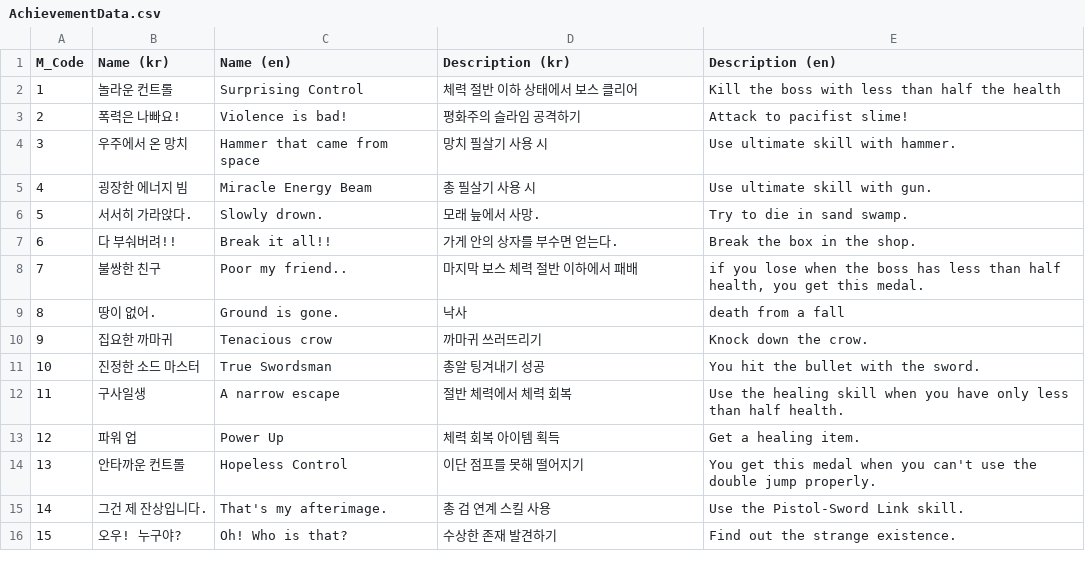
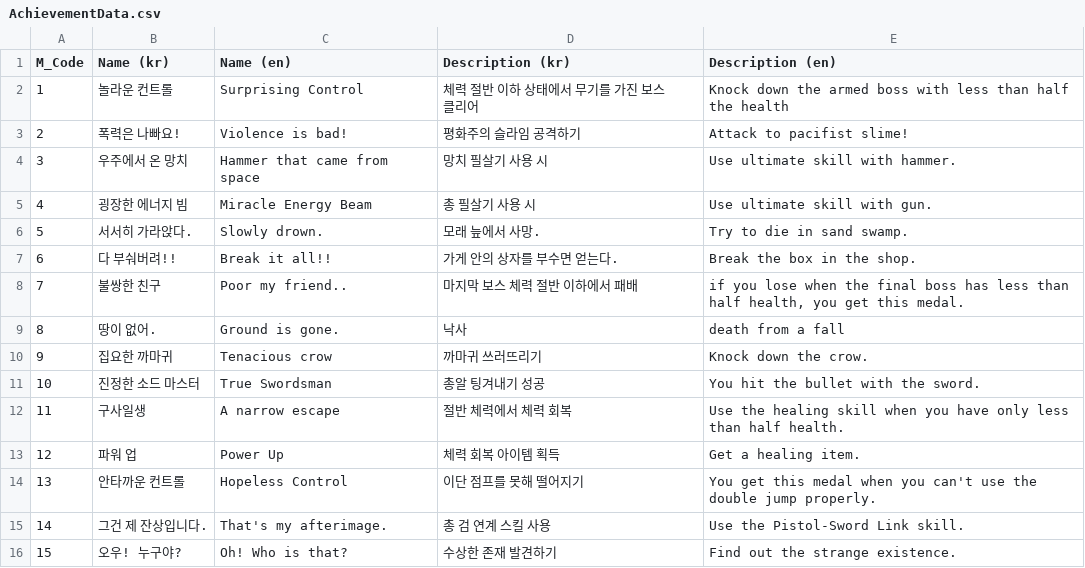
Before and after one commit to ZINramen/WeaponMasterZero, a CSV file: Assets/Hyun/Data/AchievementData.csv, drawn as a sheet.

```diff
--- a/Assets/Hyun/Data/AchievementData.csv
+++ b/Assets/Hyun/Data/AchievementData.csv
@@ -1,3 +1,3 @@
 M_Code,Name (kr),Name (en),Description (kr),Description (en)
-1,놀라운 컨트롤,Surprising Control,체력 절반 이하 상태에서 보스 클리어,Kill the boss with less than half the health
+1,놀라운 컨트롤,Surprising Control,체력 절반 이하 상태에서 무기를 가진 보스 클리어,Knock down the armed boss with less than half the health
 2,폭력은 나빠요!,Violence is bad!,평화주의 슬라임 공격하기,Attack to pacifist slime!
@@ -7,3 +7,3 @@
 6,다 부숴버려!! ,Break it all!!,가게 안의 상자를 부수면 얻는다.,Break the box in the shop.
-7,불쌍한 친구,Poor my friend..,마지막 보스 체력 절반 이하에서 패배,"if you lose when the boss has less than half health, you get this medal."
+7,불쌍한 친구,Poor my friend..,마지막 보스 체력 절반 이하에서 패배,"if you lose when the final boss has less than half health, you get this medal."
 8,땅이 없어.,Ground is gone.,낙사,death from a fall
```
Also changed, not shown: 36 other files.
